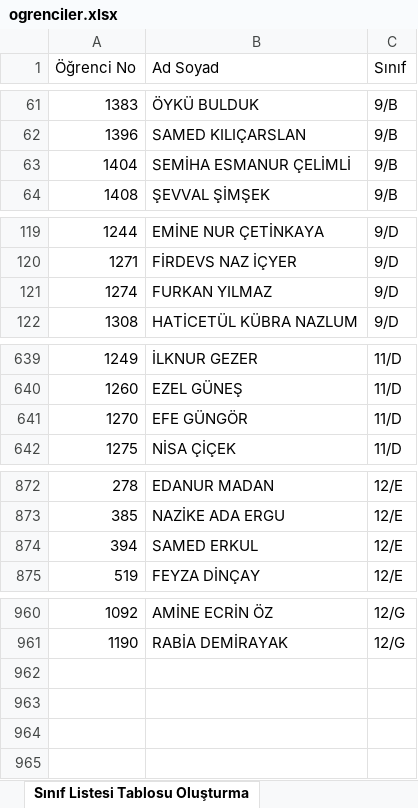
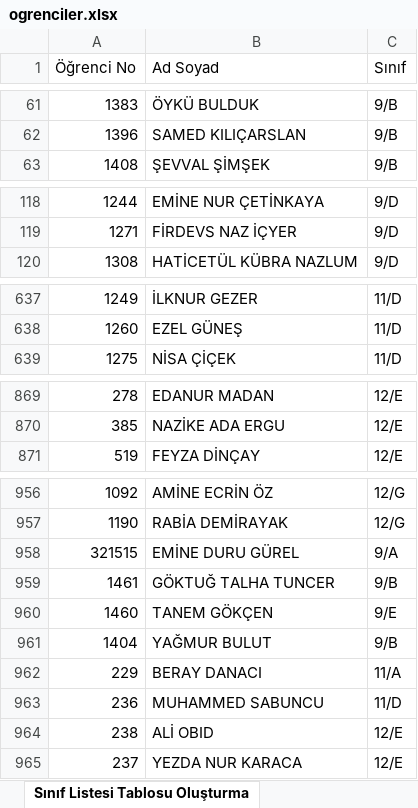
Before and after one commit to akintarman-eng/SRAL-renci-hlal-Sistemi, an Excel workbook: ogrenciler.xlsx, sheet Sınıf Listesi Tablosu Oluşturma, drawn as a sheet; only a part is shown, gaps mark what is left out; values as stored, in another font and other column widths than the file's, no borders; removed rows and columns are numbered as before the commit, all else as after; the diff names each change by its address in the sheet, - before the commit and + after, or states it on an @@ line.

Commit message:
Add files via upload

```diff
--- a/ogrenciler.xlsx (sheet Sınıf Listesi Tablosu Oluşturma)
+++ b/ogrenciler.xlsx (sheet Sınıf Listesi Tablosu Oluşturma)
-row 63: 1404 | SEMİHA ESMANUR ÇELİMLİ | 9/B
-row 121: 1274 | FURKAN YILMAZ | 9/D
-row 641: 1270 | EFE GÜNGÖR | 11/D
-row 874: 394 | SAMED ERKUL | 12/E
+row 958: 321515 | EMİNE DURU GÜREL | 9/A
+row 959: 1461 | GÖKTUĞ TALHA TUNCER | 9/B
+row 960: 1460 | TANEM GÖKÇEN | 9/E
+row 961: 1404 | YAĞMUR BULUT | 9/B
+row 962: 229 | BERAY DANACI | 11/A
+row 963: 236 | MUHAMMED SABUNCU | 11/D
+row 964: 238 | ALİ OBID | 12/E
+row 965: 237 | YEZDA NUR KARACA | 12/E
```
